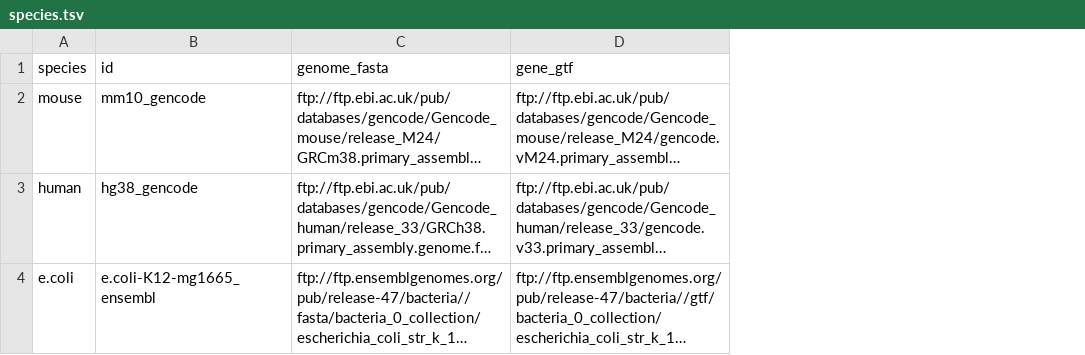
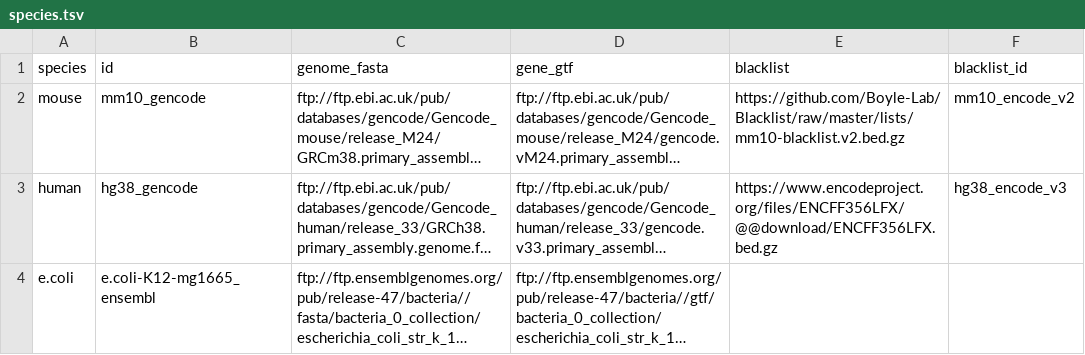
Before and after one commit to vari-bbc/prep_bbc_shared, a TSV file: src/species.tsv, drawn as a sheet; long unchanged cells end in …; the diff names each change by its address in the sheet, - before the commit and + after, or states it on an @@ line.

Commit message:
Added ENCODE blacklists. Closes #2.

```diff
--- a/src/species.tsv
+++ b/src/species.tsv
+column E (blacklist), rows 2-3: https://github.com/Boyle-Lab/Blacklist/raw/master/lists/mm10-blacklist.v2.bed.gz | https://www.encodeproject.org/files/ENCFF356LFX/@@download/ENCFF356LFX.bed.gz
+column F (blacklist_id), rows 2-3: mm10_encode_v2 | hg38_encode_v3
```
Also changed, not shown: 6 other files.
